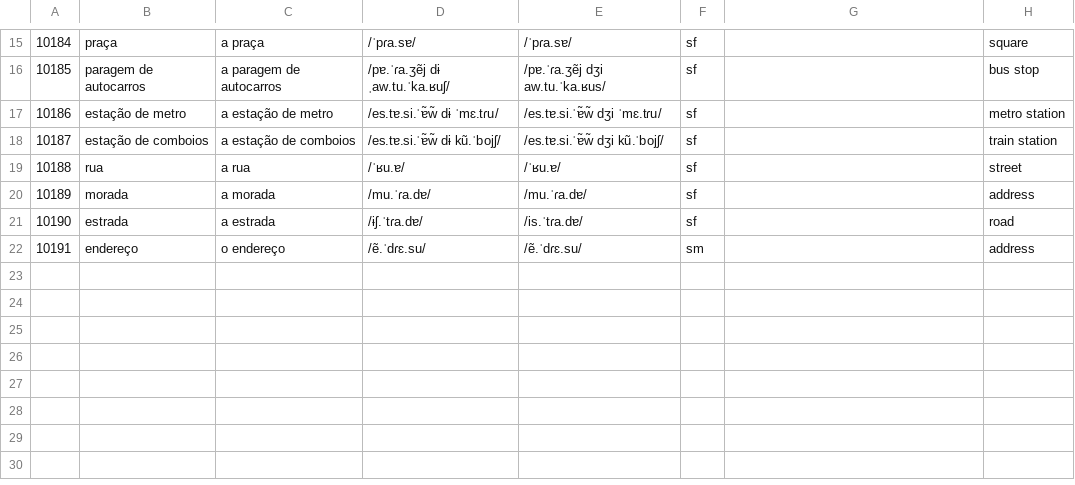
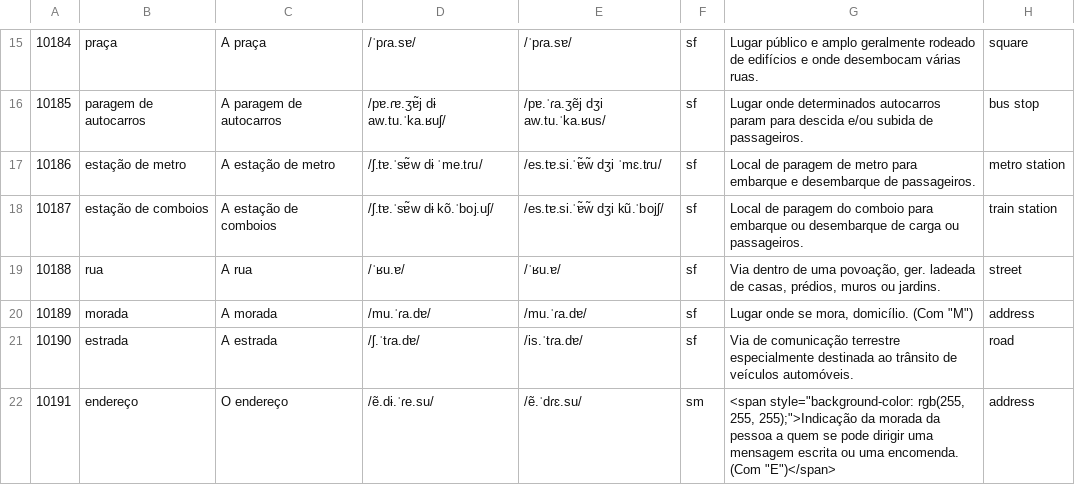
Before and after one commit to candytale55/ANKI-VOCABULARY, a TSV file: Português/Vocabulario/tsv/Cidade - Cidade.tsv, drawn as a sheet; only a part is shown, gaps mark what is left out; the diff covers the shown part only; the diff names each change by its address in the sheet, - before the commit and + after, or states it on an @@ line.

```diff
--- a/Português/Vocabulario/tsv/Cidade - Cidade.tsv
+++ b/Português/Vocabulario/tsv/Cidade - Cidade.tsv
-C15: a praça
+C15: A praça
-G15: (empty)
+G15: Lugar público e amplo geralmente rodeado de edifícios e onde desembocam várias ruas.
-C16: a paragem de autocarros
+C16: A paragem de autocarros
-D16: /pɐ.ˈɾa.ʒẽj dɨ ˌaw.tu.ˈka.ʁuʃ/
+D16: /pɐ.ɾɐ.ʒɐ̃j dɨ aw.tu.ˈka.ʁuʃ/
-G16: (empty)
+G16: Lugar onde determinados autocarros param para descida e/ou subida de passageiros.
-C17: a estação de metro
+C17: A estação de metro
-D17: /es.tɐ.si.ˈɐ̃w̃ dɨ ˈmɛ.tɾu/
+D17: /ʃ.tɐ.ˈsɐ̃w dɨ ˈme.tɾu/
-G17: (empty)
+G17: Local de paragem de metro para embarque e desembarque de passageiros.
-C18: a estação de comboios
+C18: A estação de comboios
-D18: /es.tɐ.si.ˈɐ̃w̃ dɨ kũ.ˈbojʃ/
+D18: /ʃ.tɐ.ˈsɐ̃w dɨ kõ.ˈboj.uʃ/
-G18: (empty)
+G18: Local de paragem do comboio para embarque ou desembarque de carga ou passageiros.
-C19: a rua
+C19: A rua
-G19: (empty)
+G19: Via dentro de uma povoação, ger. ladeada de casas, prédios, muros ou jardins.
-C20: a morada
+C20: A morada
-G20: (empty)
+G20: Lugar onde se mora, domicílio. (Com "M")
-C21: a estrada
+C21: A estrada
-D21: /ɨʃ.ˈtɾa.dɐ/
+D21: /ʃ.ˈtɾa.dɐ/
-G21: (empty)
+G21: Via de comunicação terrestre especialmente destinada ao trânsito de veículos automóveis.
-C22: o endereço
+C22: O endereço
-D22: /ẽ.ˈdɾɛ.su/
+D22: /ẽ.dɨ.ˈɾe.su/
-G22: (empty)
+G22: <span style="background-color: rgb(255, 255, 255);">Indicação da morada da pessoa a quem se pode dirigir uma mensagem escrita ou uma encomenda. (Com "E")</span>
```
Also changed, not shown: 32 edited cells elsewhere in this file, 2 other files.
